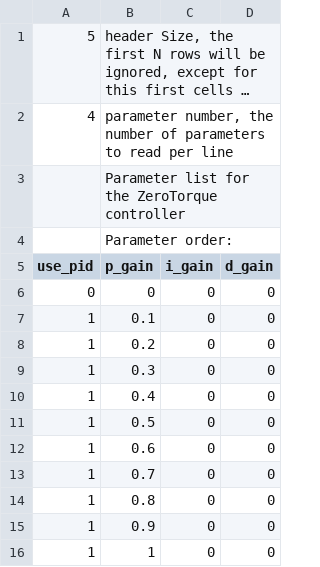
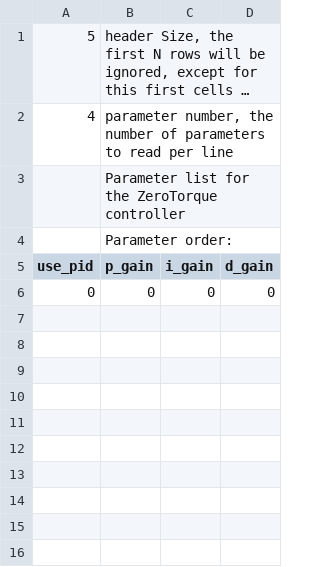
Before and after one commit to JWNMBLABUQ/OpenExo-UQ, a CSV file: SDCard/hipControllers/zeroTorque.csv, drawn as a sheet; long unchanged cells end in …; the diff names each change by its address in the sheet, - before the commit and + after, or states it on an @@ line.

```diff
--- a/SDCard/hipControllers/zeroTorque.csv
+++ b/SDCard/hipControllers/zeroTorque.csv
-row 7: 1 | 0.1 | 0 | 0
-row 8: 1 | 0.2 | 0 | 0
-row 9: 1 | 0.3 | 0 | 0
-row 10: 1 | 0.4 | 0 | 0
-row 11: 1 | 0.5 | 0 | 0
-row 12: 1 | 0.6 | 0 | 0
-row 13: 1 | 0.7 | 0 | 0
-row 14: 1 | 0.8 | 0 | 0
-row 15: 1 | 0.9 | 0 | 0
-row 16: 1 | 1 | 0 | 0
```
Also changed, not shown: SDCard/ankleControllers/constantTorque.csv, SDCard/ankleControllers/step.csv, 30 other files.
